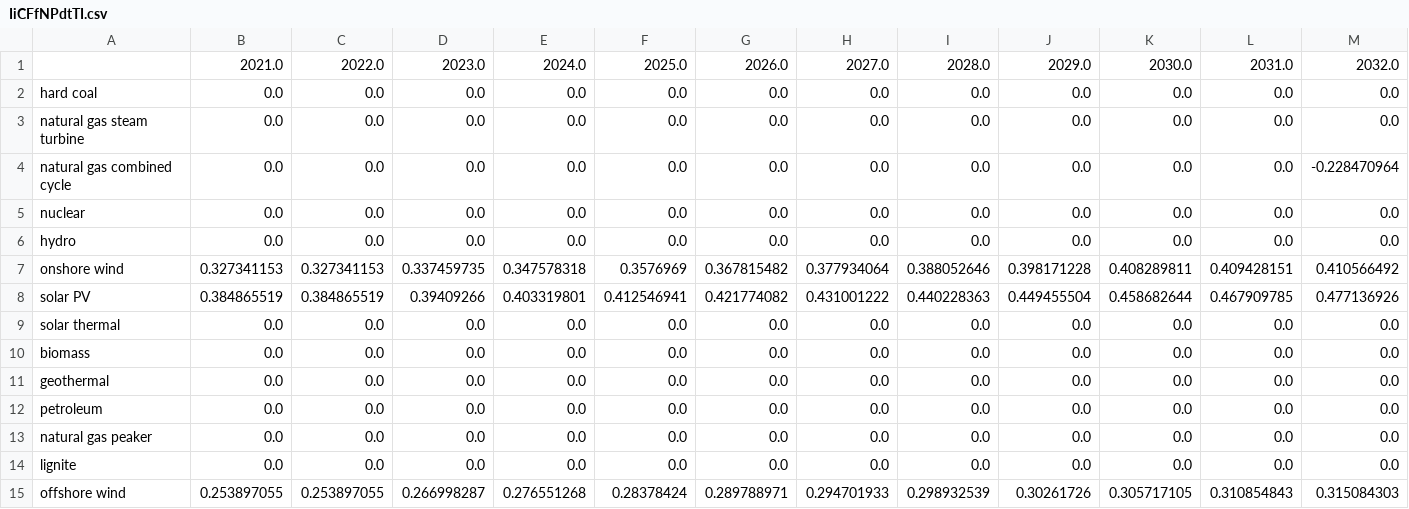
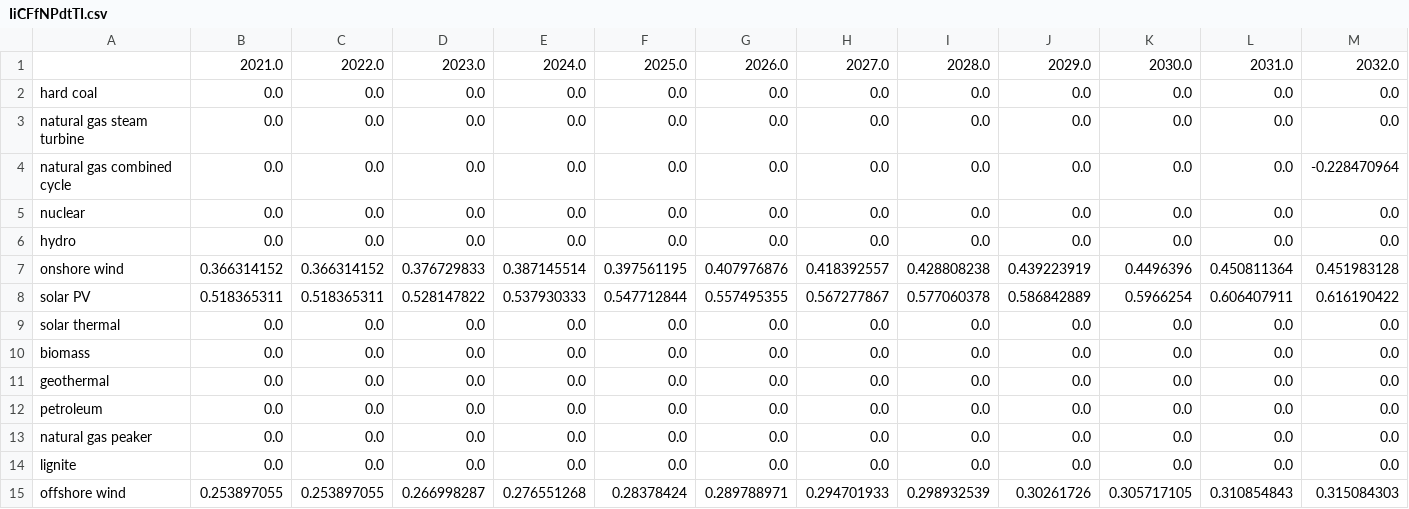
Before and after one commit to EnergyInnovation/eps-indiana, a CSV file: InputData/elec/IiCFfNPdtTI/IiCFfNPdtTI.csv, drawn as a sheet; only a part is shown; removed rows and columns are numbered as before the commit, all else as after; rows hold the shown columns only; the diff names each change by its address in the sheet, - before the commit and + after, or states it on an @@ line.

```diff
--- a/InputData/elec/IiCFfNPdtTI/IiCFfNPdtTI.csv
+++ b/InputData/elec/IiCFfNPdtTI/IiCFfNPdtTI.csv
-row 7: onshore wind | 0.327341153 | 0.327341153 | 0.337459735 | 0.347578318 | 0.3576969 | 0.367815482 | 0.377934064 | 0.388052646 | 0.398171228 | 0.408289811 | 0.409428151 | 0.410566492
-row 8: solar PV | 0.384865519 | 0.384865519 | 0.39409266 | 0.403319801 | 0.412546941 | 0.421774082 | 0.431001222 | 0.440228363 | 0.449455504 | 0.458682644 | 0.467909785 | 0.477136926
+row 7: onshore wind | 0.366314152 | 0.366314152 | 0.376729833 | 0.387145514 | 0.397561195 | 0.407976876 | 0.418392557 | 0.428808238 | 0.439223919 | 0.4496396 | 0.450811364 | 0.451983128
+row 8: solar PV | 0.518365311 | 0.518365311 | 0.528147822 | 0.537930333 | 0.547712844 | 0.557495355 | 0.567277867 | 0.577060378 | 0.586842889 | 0.5966254 | 0.606407911 | 0.616190422
```
Also changed, not shown: 2 other files.
